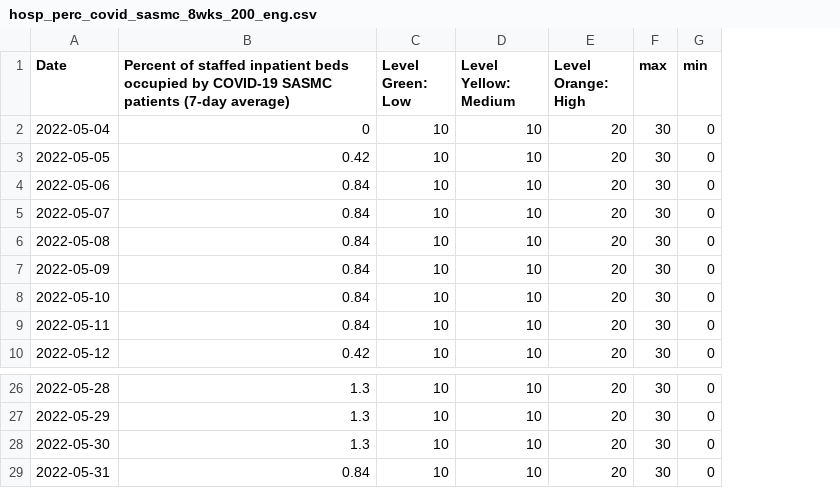
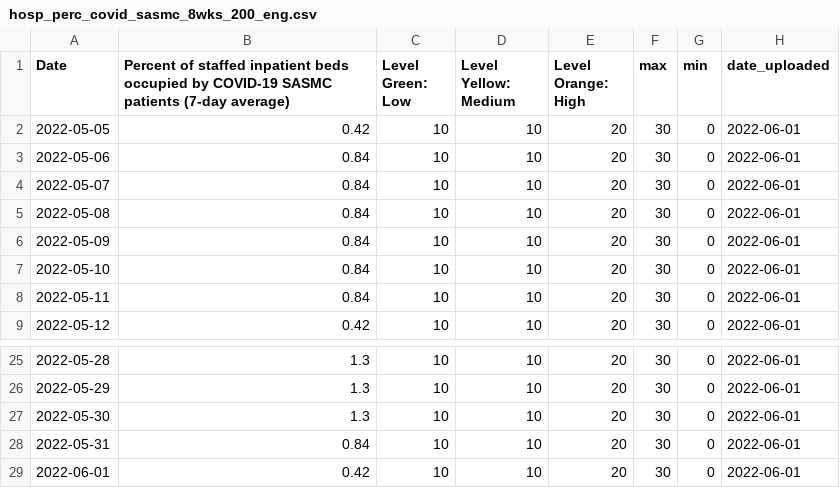
Before and after one commit to h-hedman/scph, a CSV file: daily_reporting/hosp_perc_covid_sasmc_8wks_200_eng.csv, drawn as a sheet; only a part is shown, gaps mark what is left out; removed rows and columns are numbered as before the commit, all else as after; the diff names each change by its address in the sheet, - before the commit and + after, or states it on an @@ line.

Commit message:
Add files via upload

```diff
--- a/daily_reporting/hosp_perc_covid_sasmc_8wks_200_eng.csv
+++ b/daily_reporting/hosp_perc_covid_sasmc_8wks_200_eng.csv
+column H (date_uploaded), rows 2-9: all 2022-06-01; rows 25-28: all 2022-06-01
-row 2: 2022-05-04 | 0 | 10 | 10 | 20 | 30 | 0
+row 29: 2022-06-01 | 0.42 | 10 | 10 | 20 | 30 | 0 | 2022-06-01
```
Also changed, not shown: daily_reporting/hosp_perc_covid_sasmc_8wks_200_esp.csv, daily_reporting/hosp_perc_covid_sasmc_8wks_eng.csv, 30 other files.
